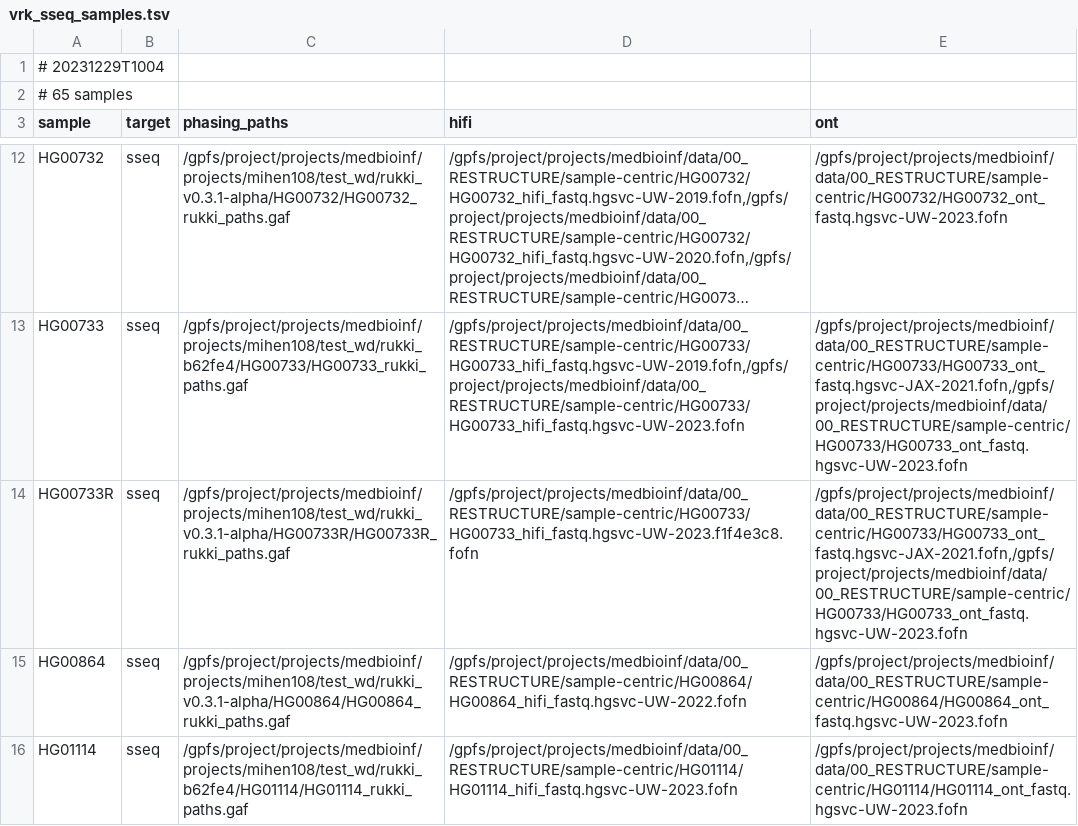
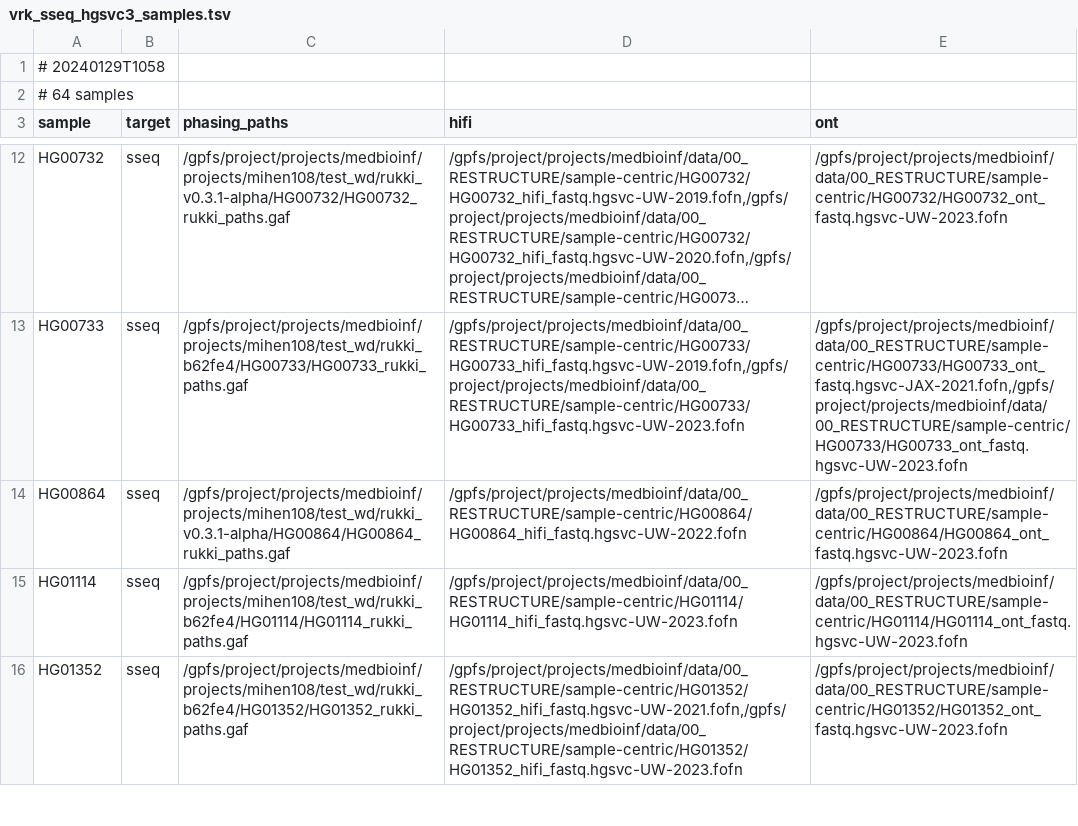
Before and after one commit to core-unit-bioinformatics/project-run-hgsvc-hybrid-assemblies, a TSV file: samples/vrk_sseq_hgsvc3_samples.tsv (was samples/vrk_sseq_samples.tsv), drawn as a sheet; only a part is shown, gaps mark what is left out; the shorter side is filled out with more unchanged rows; long unchanged cells end in …; the diff names each change by its address in the sheet, - before the commit and + after, or states it on an @@ line.

Commit message:
reorg sample sheets, split between hgsvc3 and all for manifest

```diff
--- a/samples/vrk_sseq_samples.tsv
+++ b/samples/vrk_sseq_hgsvc3_samples.tsv
-A1 (sample): # 20231229T1004
+A1 (sample): # 20240129T1058
-A2 (sample): # 65 samples
+A2 (sample): # 64 samples
-row 14: HG00733R | sseq | /gpfs/project/projects/medbioinf/projects/mihen108/test_wd/rukki_v0.3.1-alpha/HG00733R/HG00733R_rukki_paths.gaf | /gpfs/project/projects/medbioinf/data/00_RESTRUCTURE/sample-centric/HG00733/HG00733_hifi_fastq.hgsvc-UW-2023.f1f4e3c8.fofn | /gpfs/project/projects/medbioinf/data/00_RESTRUCTURE/sample-centric/HG00733/HG00733_ont_fastq.hgsvc-JAX-2021.fofn,/gpfs/project/projects/medbioinf/data/00_RESTRUCTURE/sample-centric/HG00733/HG00733_ont_fastq.hgsvc-UW-2023.fofn
```
Also changed, not shown: 9 other files.
